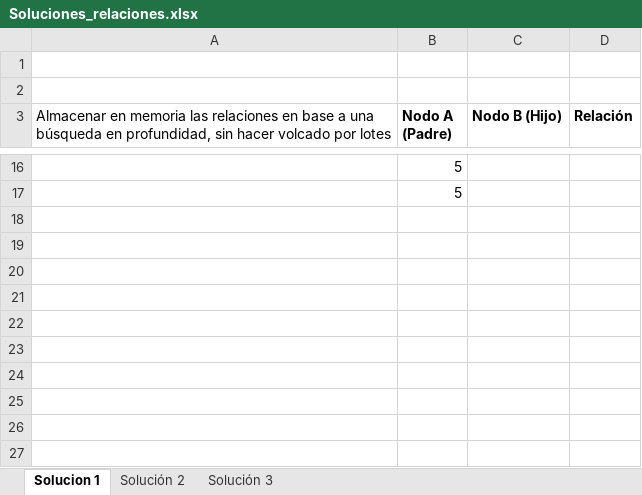
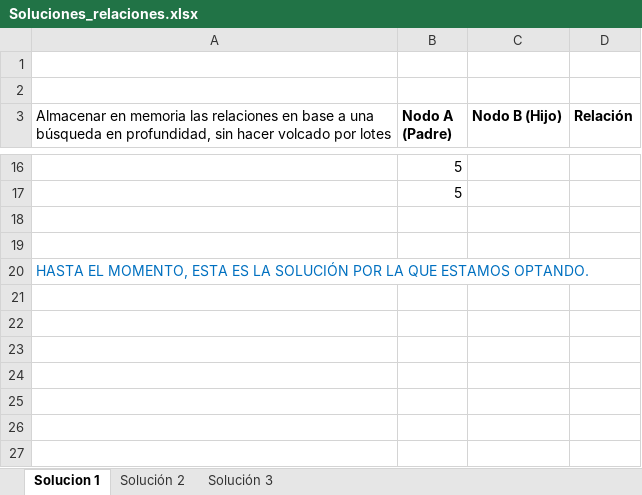
Before and after one commit to malask/CAM_Windows, an Excel workbook: Soluciones_relaciones.xlsx, sheet Solucion 1, drawn as a sheet; only a part is shown, gaps mark what is left out; values as stored, in another font and other column widths than the file's, no borders; the diff names each change by its address in the sheet, - before the commit and + after, or states it on an @@ line.

```diff
--- a/Soluciones_relaciones.xlsx (sheet Solucion 1)
+++ b/Soluciones_relaciones.xlsx (sheet Solucion 1)
-A20: (empty)
+A20: HASTA EL MOMENTO, ESTA ES LA SOLUCIÓN POR LA QUE ESTAMOS OPTANDO.
```
Also changed, not shown: 18 other files.
